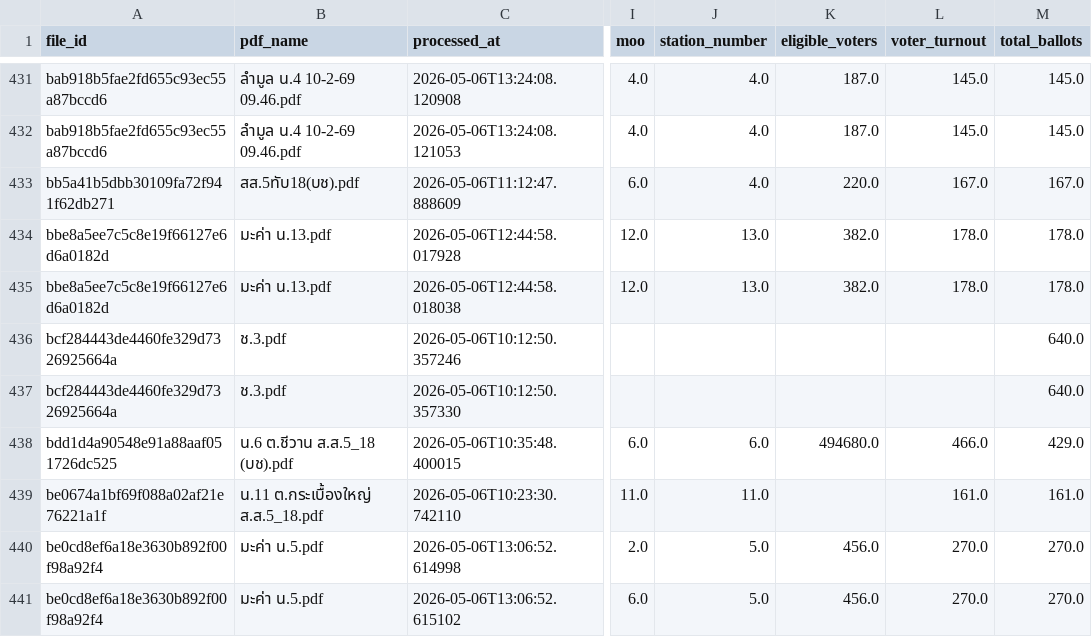
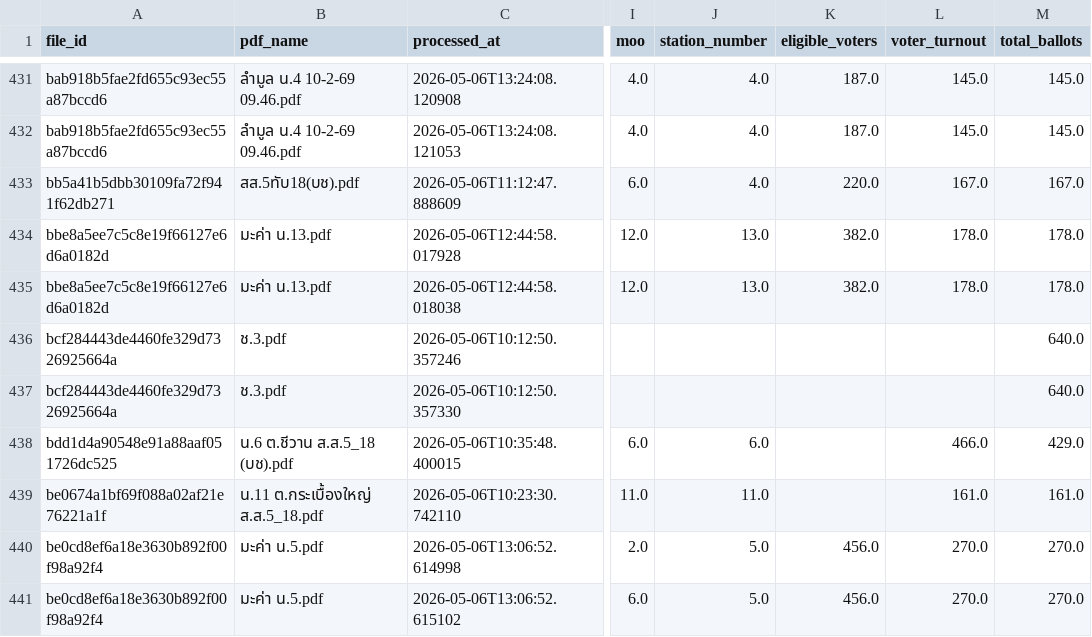
Before and after one commit to senella02/DSDE_final, a CSV file: reports/data_quality_report.csv, drawn as a sheet; only a part is shown, gaps mark what is left out; the diff names each change by its address in the sheet, - before the commit and + after, or states it on an @@ line.

```diff
--- a/reports/data_quality_report.csv
+++ b/reports/data_quality_report.csv
-K438 (eligible_voters): 494680.0
+K438 (eligible_voters): (empty)
```
Also changed, not shown: reports/accuracy_report.csv, reports/spotcheck_queue.csv, 2 other files.
